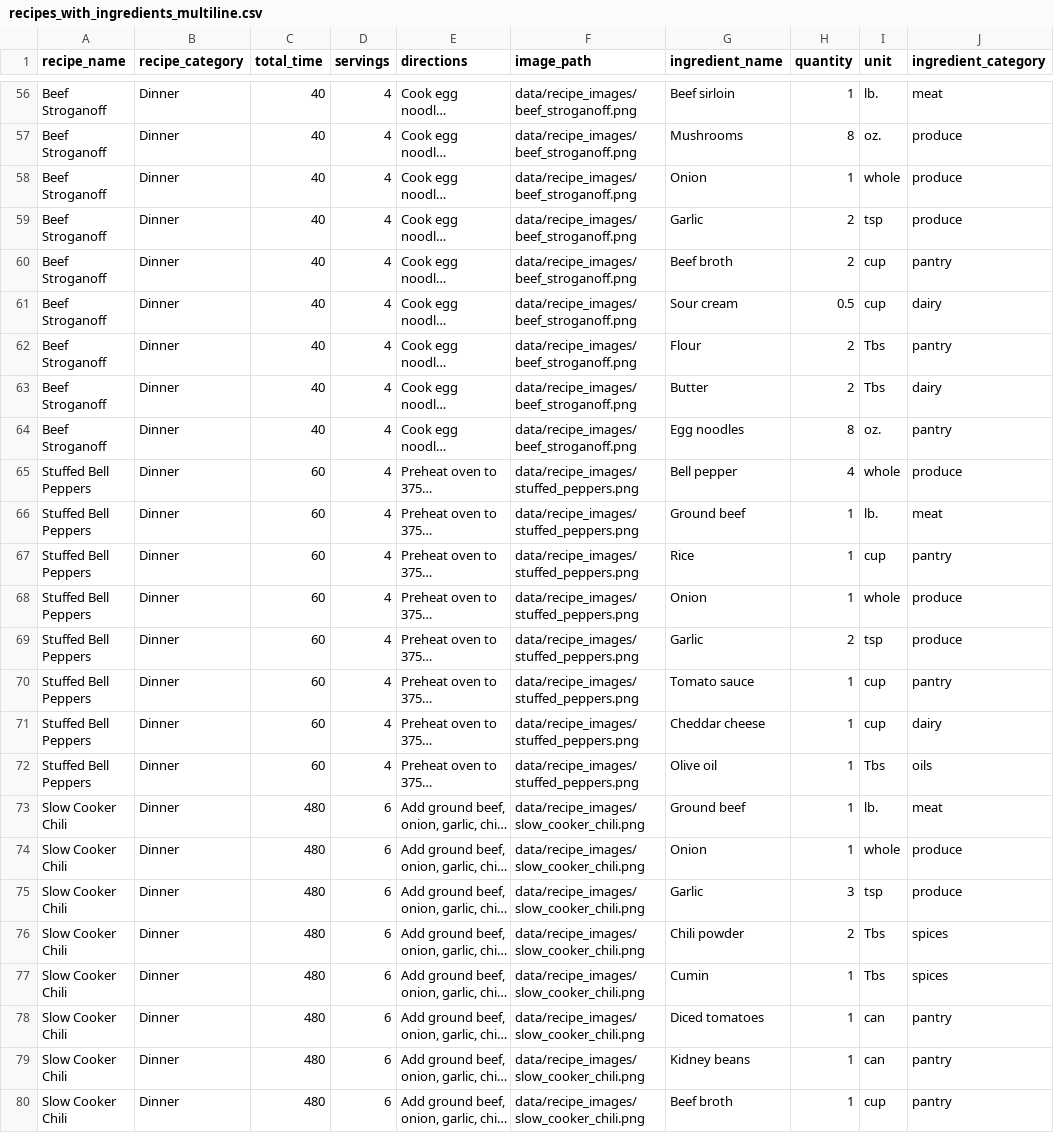
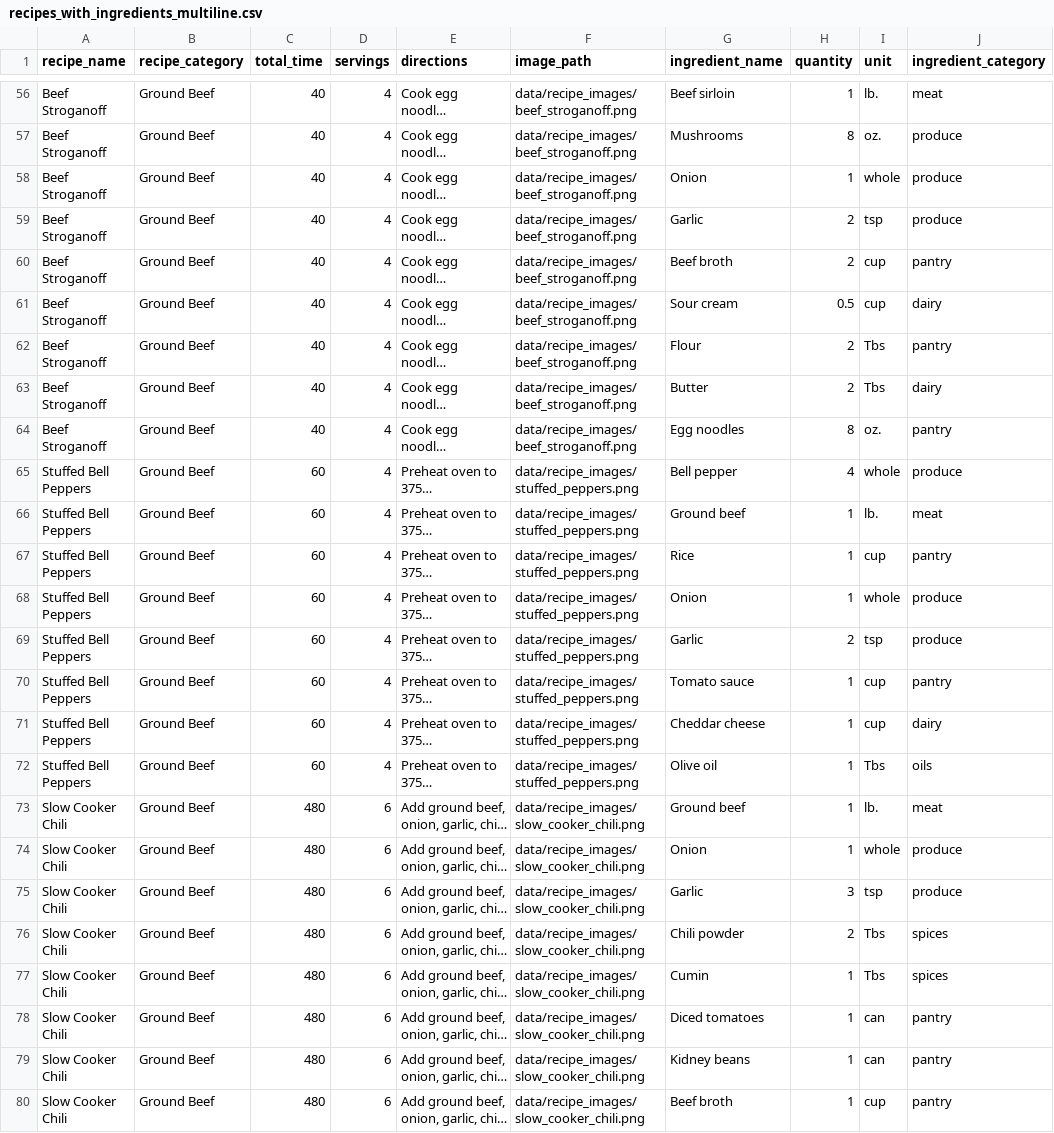
Before and after one commit to mjmiller3416/recipe_app, a CSV file: scripts/db/recipes_with_ingredients_multiline.csv, drawn as a sheet; only a part is shown, gaps mark what is left out; long unchanged cells end in …; the diff covers the shown part only; the diff names each change by its address in the sheet, - before the commit and + after, or states it on an @@ line.

Commit message:
Refactor recipe categories and update view layout
- Updated RECIPE_CATEGORIES in config.py to reflect new categories: "Ground Beef", "Chicken", "Seafood", "Veggie".
- Modified recipes_with_ingredients_multiline.csv to change the category of several recipes to match the new categories.
- Adjusted the ViewRecipes class in view_recipes.py to include a horizontal layout for filter and sort dropdowns, improving UI organization.

```diff
--- a/scripts/db/recipes_with_ingredients_multiline.csv
+++ b/scripts/db/recipes_with_ingredients_multiline.csv
-B56:B80 (recipe_category): Dinner
+B56:B80 (recipe_category): Ground Beef
```
Also changed, not shown: 54 edited cells elsewhere in this file, 3 other files.
